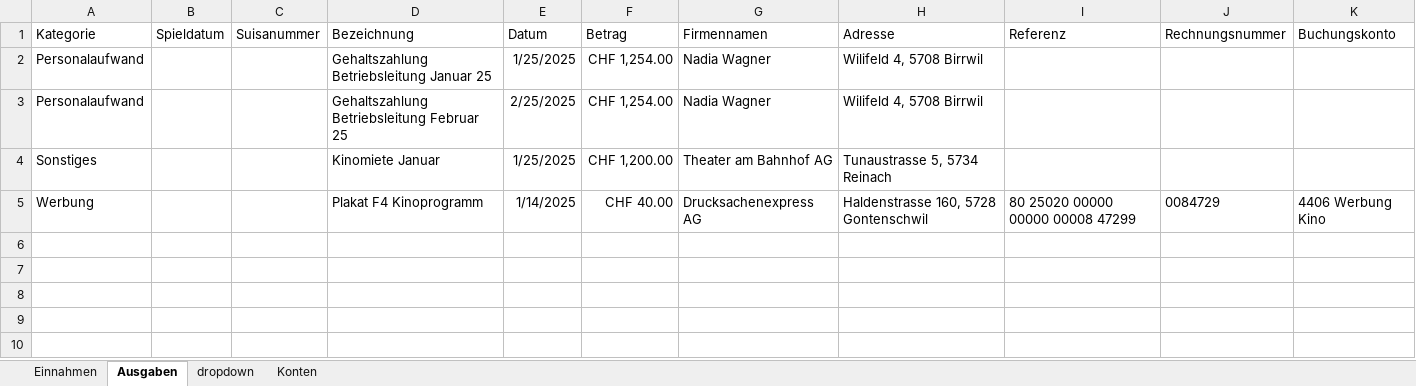
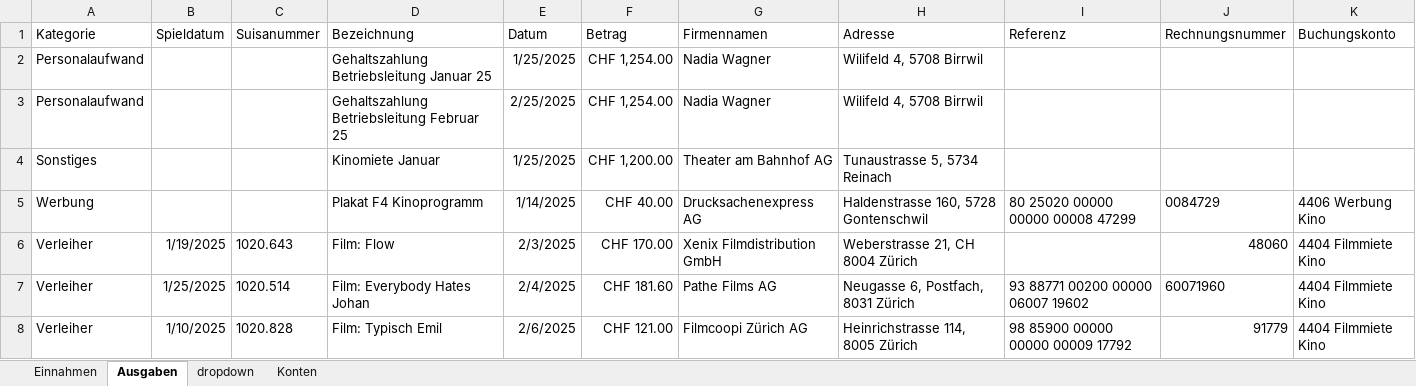
Before and after one commit to slvwagner/Kinoclub, an Excel workbook: Input/Einnahmen und Ausgaben.xlsx, sheet Ausgaben, drawn as a sheet; values as stored, in another font and other column widths than the file's, no borders; table styles not drawn; the diff names each change by its address in the sheet, - before the commit and + after, or states it on an @@ line.

Commit message:
Rechnung: Flow, Typisch Emil und Johan. Eintritte & kiosk 7.2.25 Der vierer

```diff
--- a/Input/Einnahmen und Ausgaben.xlsx (sheet Ausgaben)
+++ b/Input/Einnahmen und Ausgaben.xlsx (sheet Ausgaben)
+row 6: Verleiher | 1/19/2025 | 1020.643 | Film: Flow | 2/3/2025 | CHF 170.00 | Xenix Filmdistribution GmbH | Weberstrasse 21, CH 8004 Zürich |  | 48060 | 4404 Filmmiete Kino
+row 7: Verleiher | 1/25/2025 | 1020.514 | Film: Everybody Hates Johan | 2/4/2025 | CHF 181.60 | Pathe Films AG | Neugasse 6, Postfach, 8031 Zürich | 93 88771 00200 00000 06007 19602 | 60071960 | 4404 Filmmiete Kino
+row 8: Verleiher | 1/10/2025 | 1020.828 | Film: Typisch Emil | 2/6/2025 | CHF 121.00 | Filmcoopi Zürich AG | Heinrichstrasse 114, 8005 Zürich | 98 85900 00000 00000 00009 17792 | 91779 | 4404 Filmmiete Kino
```
Also changed, not shown: Input/Verleiherabgaben.xlsx, 2 other files.
